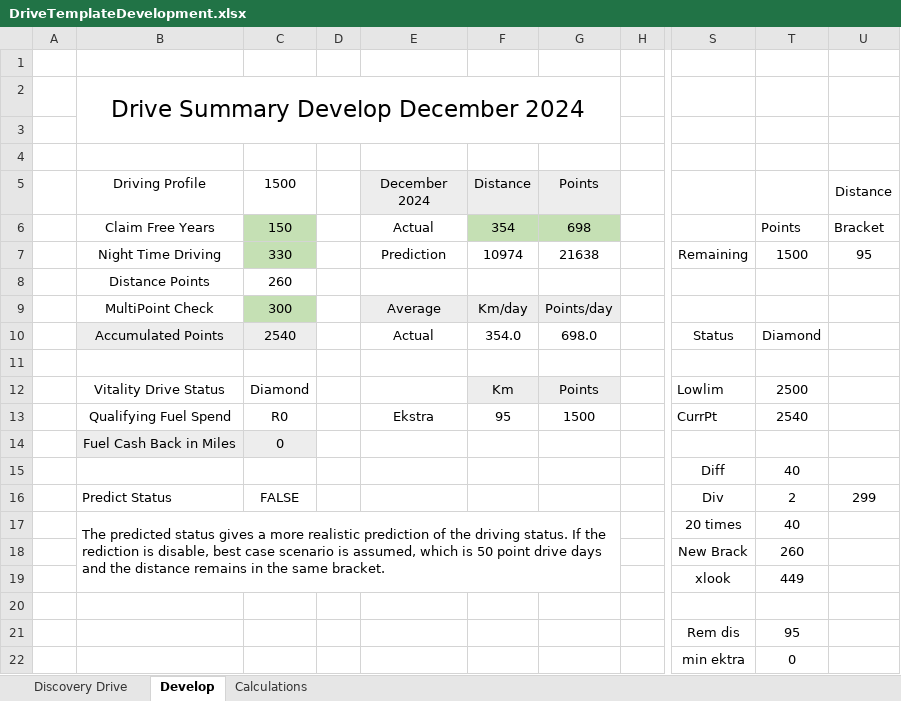
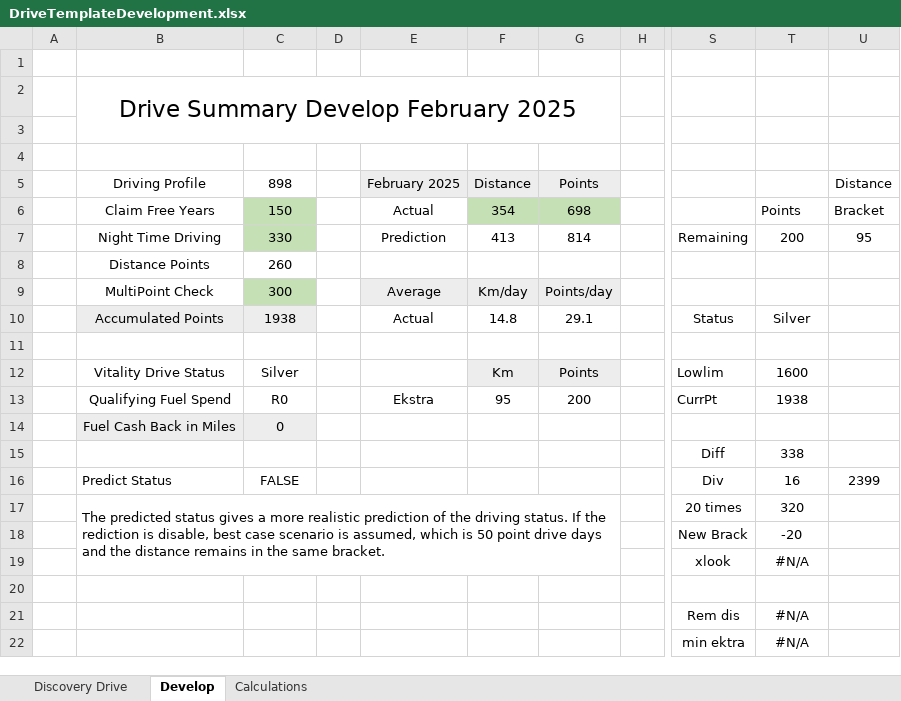
Before and after one commit to StefanObie/ExcelDriveSummary, an Excel workbook: DriveTemplateDevelopment.xlsx, sheet Develop, drawn as a sheet; only a part is shown, gaps mark what is left out; values as stored, in another font and other column widths than the file's, no borders; the diff names each change by its address in the sheet, - before the commit and + after, or states it on an @@ line.

```diff
--- a/DriveTemplateDevelopment.xlsx (sheet Develop)
+++ b/DriveTemplateDevelopment.xlsx (sheet Develop)
-B2 (Driving Profile): Drive Summary Develop December 2024
+B2 (Driving Profile): Drive Summary Develop February 2025
-C5: 1500
+C5: 898
-E5: December 2024
+E5: February 2025
-F7 (Distance): 10974
+F7 (Distance): 413
-G7 (Points): 21638
+G7 (Points): 814
-T7: 1500
+T7: 200
-C10 (898): 2540
+C10 (898): 1938
-F10 (Distance): 354.0
+F10 (Distance): 14.8
-G10 (Points): 698.0
+G10 (Points): 29.1
-T10: Diamond
+T10: Silver
-C12 (898): Diamond
+C12 (898): Silver
-T12: 2500
+T12: 1600
-G13 (Points): 1500
+G13 (Points): 200
-T13: 2540
+T13: 1938
-T15: 40
+T15: 338
-T16: 2
+T16: 16
-U16 (Distance): 299
+U16 (Distance): 2399
-T17: 40
+T17: 320
-T18: 260
+T18: -20
-T19: 449
+T19: #N/A
-T21: 95
+T21: #N/A
-T22: 0
+T22: #N/A
```
Also changed, not shown: sheet Calculations, sheet Discovery Drive, formulas that keep their value, hidden cells, DriveSummary.xlsx.
